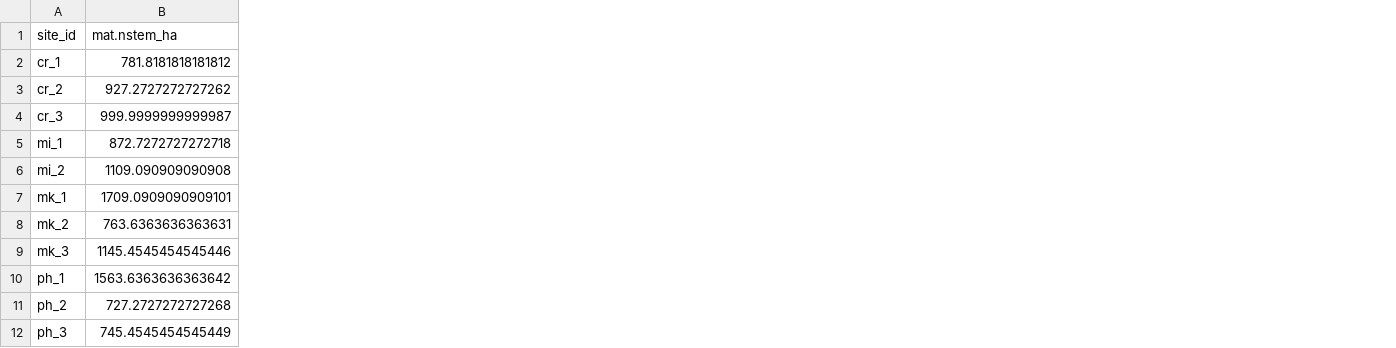
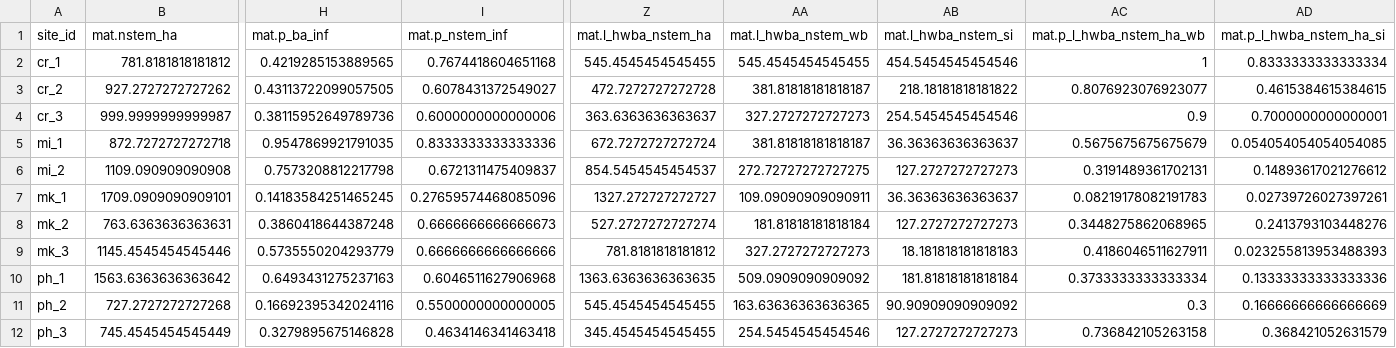
Before and after one commit to hsouth11/Mistletoe_Edges, a CSV file: tables/mat_infection.csv, drawn as a sheet; only a part is shown, gaps mark what is left out; the diff names each change by its address in the sheet, - before the commit and + after, or states it on an @@ line.

Commit message:
Updates: - Infection summary stats separated by component. The combined infection stats table is deleted here. - Regen infection stats brokwn down by crown class - Proportion of trees with brooming edited to be proportions of all live trees (Hw and Ba for mature component and just Hw for regenerating component). These were proportions of infected trees in first iteration, but not all sites have infected trees (and ones that do have different amounts of them) so this felt like it treated the sites more equally.

```diff
--- a/tables/mat_infection.csv
+++ b/tables/mat_infection.csv
+column H (mat.p_ba_inf), rows 2-12: 0.4219285153889565 | 0.43113722099057505 | 0.38115952649789736 | 0.9547869921791035 | 0.7573208812217798 | 0.14183584251465245 | 0.3860418644387248 | 0.5735550204293779 | 0.6493431275237163 | 0.16692395342024116 | 0.3279895675146828
+column I (mat.p_nstem_inf), rows 2-12: 0.7674418604651168 | 0.6078431372549027 | 0.6000000000000006 | 0.8333333333333336 | 0.6721311475409837 | 0.27659574468085096 | 0.6666666666666673 | 0.6666666666666666 | 0.6046511627906968 | 0.5500000000000005 | 0.4634146341463418
+column Z (mat.l_hwba_nstem_ha), rows 2-12: 545.4545454545455 | 472.7272727272728 | 363.6363636363637 | 672.7272727272724 | 854.5454545454537 | 1327.272727272727 | 527.2727272727274 | 781.8181818181812 | 1363.6363636363635 | 545.4545454545455 | 345.4545454545455
+column AA (mat.l_hwba_nstem_wb), rows 2-12: 545.4545454545455 | 381.81818181818187 | 327.2727272727273 | 381.81818181818187 | 272.72727272727275 | 109.09090909090911 | 181.81818181818184 | 327.2727272727273 | 509.0909090909092 | 163.63636363636365 | 254.5454545454546
+column AB (mat.l_hwba_nstem_si), rows 2-12: 454.5454545454546 | 218.18181818181822 | 254.5454545454546 | 36.36363636363637 | 127.2727272727273 | 36.36363636363637 | 127.2727272727273 | 18.181818181818183 | 181.81818181818184 | 90.90909090909092 | 127.2727272727273
+column AC (mat.p_l_hwba_nstem_ha_wb), rows 2-12: 1 | 0.8076923076923077 | 0.9 | 0.5675675675675679 | 0.3191489361702131 | 0.08219178082191783 | 0.3448275862068965 | 0.4186046511627911 | 0.3733333333333334 | 0.3 | 0.736842105263158
+column AD (mat.p_l_hwba_nstem_ha_si), rows 2-12: 0.8333333333333334 | 0.4615384615384615 | 0.7000000000000001 | 0.054054054054054085 | 0.14893617021276612 | 0.02739726027397261 | 0.2413793103448276 | 0.023255813953488393 | 0.13333333333333336 | 0.16666666666666669 | 0.368421052631579
```
Also changed, not shown: 4 other files.
